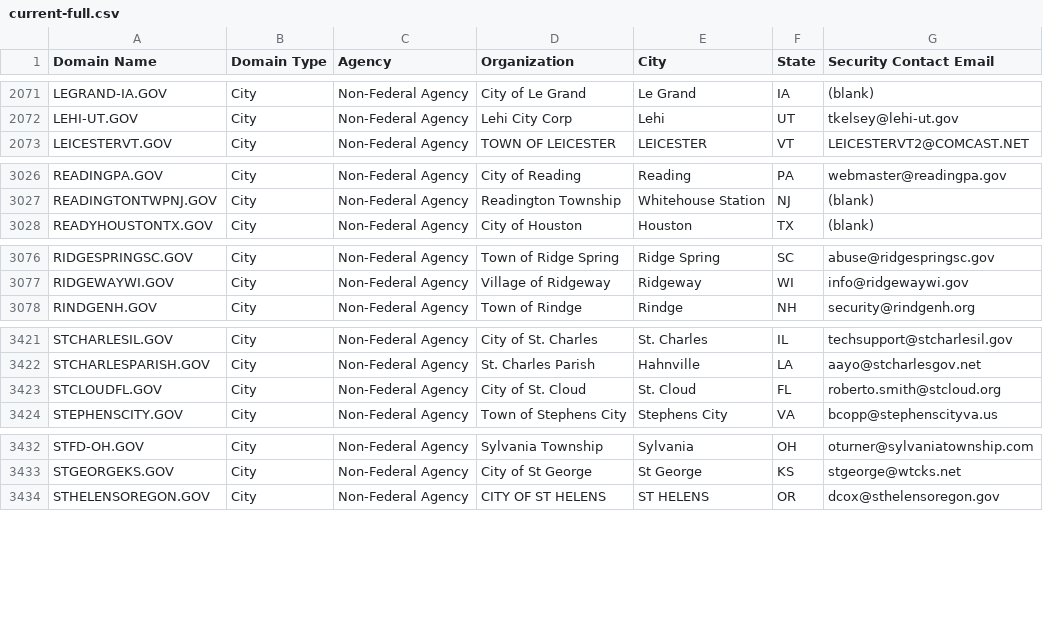
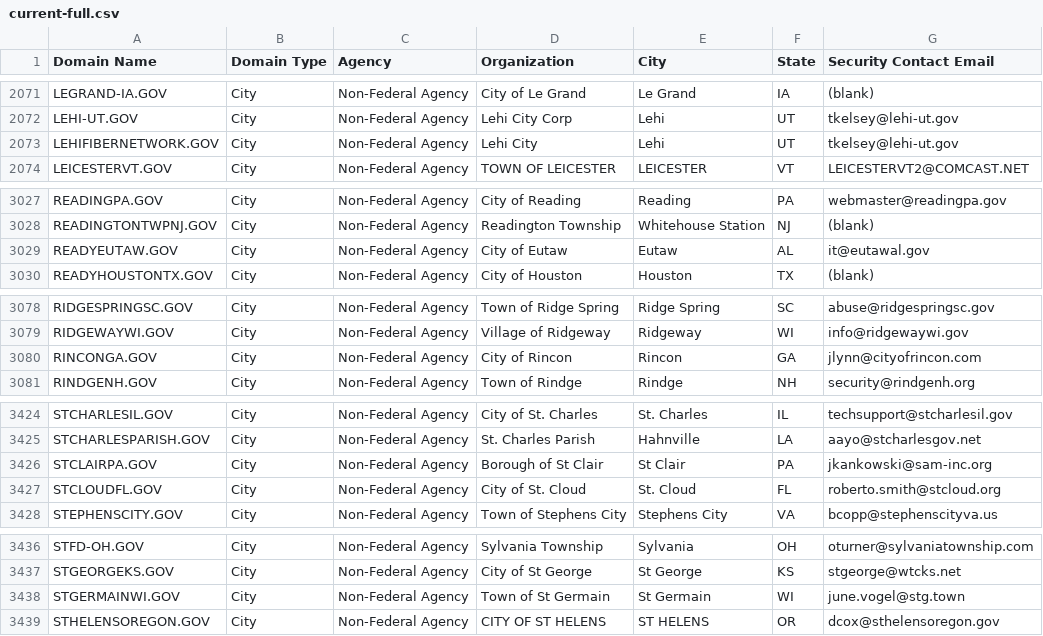
Before and after one commit to climber-girl/dotgov-data, a CSV file: current-full.csv, drawn as a sheet; only a part is shown, gaps mark what is left out; the diff covers the shown part only.

Commit message:
Flat: latest data (2023-02-24T06:26:33.698Z) {   "date": "2023-02-24T06:26:33.698Z",   "files": [     {       "name": "current-full.csv",       "deltaBytes": 954,       "source": "https://domains.dotgov.gov/dotgov-web/publicreports/current-full"     }   ] }

```diff
--- a/current-full.csv
+++ b/current-full.csv
@@ -2072,2 +2072,3 @@ LEGRAND-IA.GOV,City,Non-Federal Agency,City of Le Grand,Le Grand,IA,(blank)
 LEHI-UT.GOV,City,Non-Federal Agency,Lehi City Corp,Lehi,UT,tkelsey@lehi-ut.gov
+LEHIFIBERNETWORK.GOV,City,Non-Federal Agency,Lehi City,Lehi,UT,tkelsey@lehi-ut.gov
 LEICESTERVT.GOV,City,Non-Federal Agency,TOWN OF LEICESTER,LEICESTER,VT,LEICESTERVT2@COMCAST.NET
@@ -3027,2 +3028,3 @@ READINGPA.GOV,City,Non-Federal Agency,City of Reading,Reading,PA,webmaster@readi
 READINGTONTWPNJ.GOV,City,Non-Federal Agency,Readington Township,Whitehouse Station,NJ,(blank)
+READYEUTAW.GOV,City,Non-Federal Agency,City of Eutaw,Eutaw,AL,it@eutawal.gov
 READYHOUSTONTX.GOV,City,Non-Federal Agency,City of Houston,Houston,TX,(blank)
@@ -3077,2 +3079,3 @@ RIDGESPRINGSC.GOV,City,Non-Federal Agency,Town of Ridge Spring,Ridge Spring,SC,a
 RIDGEWAYWI.GOV,City,Non-Federal Agency,Village of Ridgeway,Ridgeway,WI,info@ridgewaywi.gov
+RINCONGA.GOV,City,Non-Federal Agency,City of Rincon,Rincon,GA,jlynn@cityofrincon.com
 RINDGENH.GOV,City,Non-Federal Agency,Town of Rindge,Rindge,NH,security@rindgenh.org
@@ -3422,2 +3425,3 @@ STCHARLESIL.GOV,City,Non-Federal Agency,City of St. Charles,St. Charles,IL,techs
 STCHARLESPARISH.GOV,City,Non-Federal Agency,St. Charles Parish,Hahnville,LA,aayo@stcharlesgov.net
+STCLAIRPA.GOV,City,Non-Federal Agency,Borough of St Clair,St Clair,PA,jkankowski@sam-inc.org
 STCLOUDFL.GOV,City,Non-Federal Agency,City of St. Cloud,St. Cloud,FL,roberto.smith@stcloud.org
@@ -3433,2 +3437,3 @@ STFD-OH.GOV,City,Non-Federal Agency,Sylvania Township,Sylvania,OH,oturner@sylvan
 STGEORGEKS.GOV,City,Non-Federal Agency,City of St George ,St George,KS,stgeorge@wtcks.net
+STGERMAINWI.GOV,City,Non-Federal Agency,Town of St Germain,St Germain,WI,june.vogel@stg.town
 STHELENSOREGON.GOV,City,Non-Federal Agency,CITY OF ST HELENS,ST HELENS,OR,dcox@sthelensoregon.gov
```
Also changed, not shown: 4 added rows and 6 edited cells elsewhere in this file.
